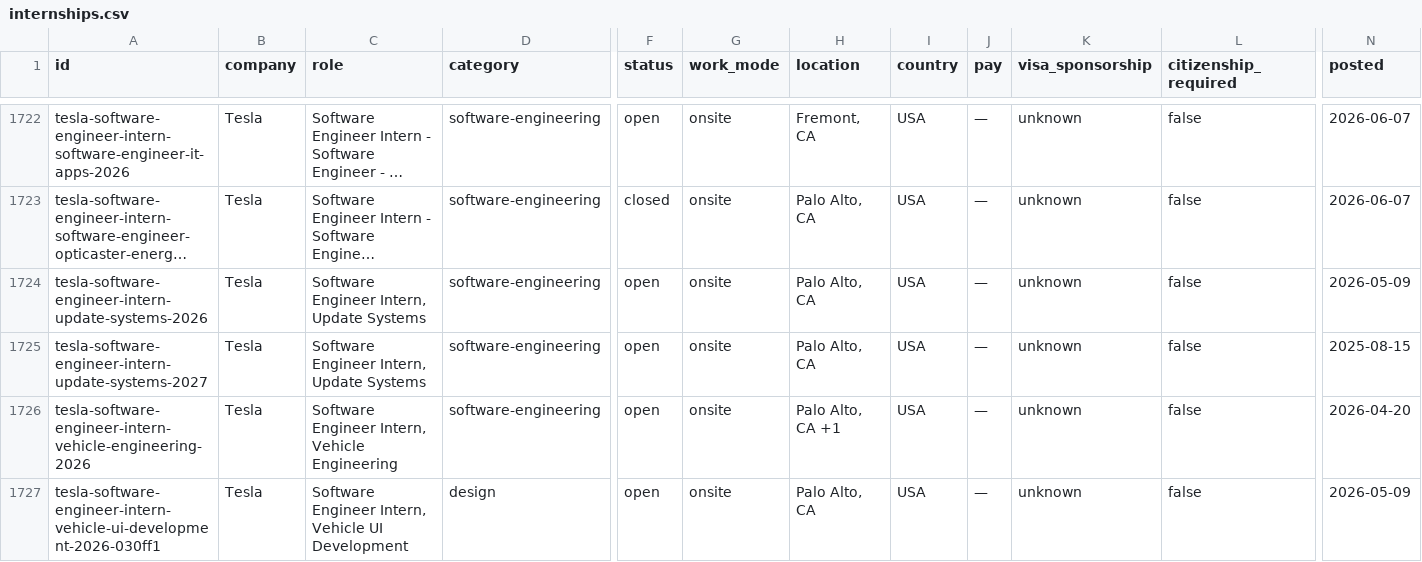
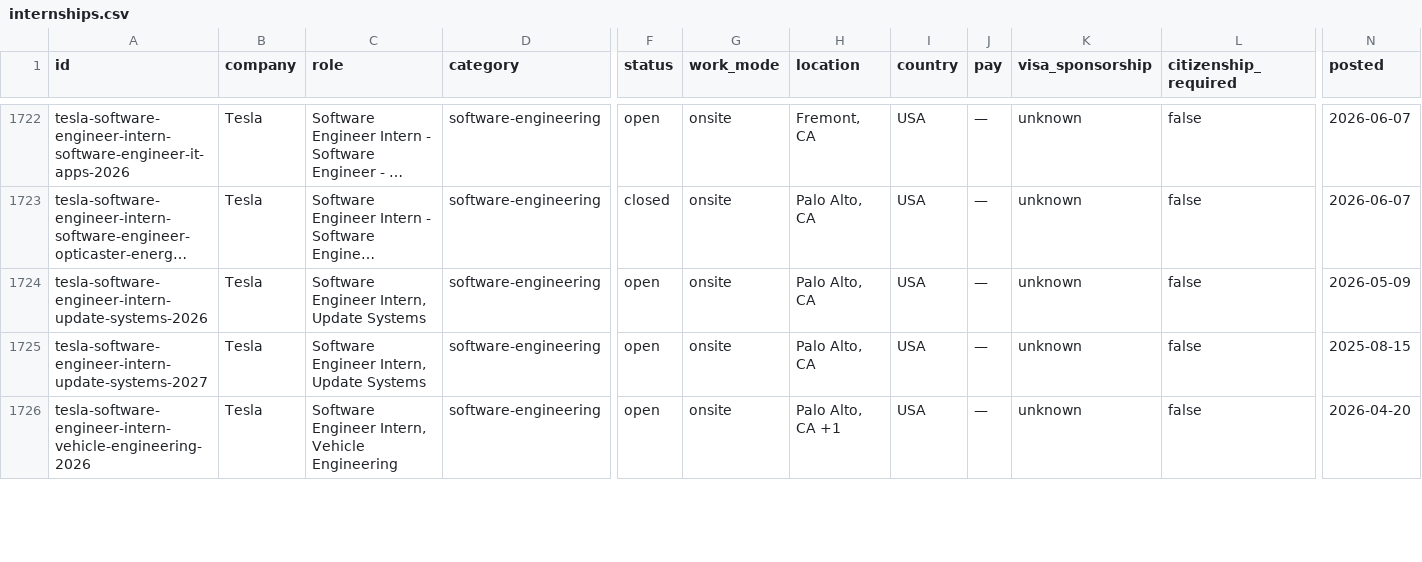
Before and after one commit to sonak11/internatlas, a CSV file: generated/exports/internships.csv, drawn as a sheet; only a part is shown, gaps mark what is left out; long unchanged cells end in …; rows hold the shown columns only; the diff covers the shown part only; the diff names each change by its address in the sheet, - before the commit and + after, or states it on an @@ line.

```diff
--- a/generated/exports/internships.csv
+++ b/generated/exports/internships.csv
-row 1727: tesla-software-engineer-intern-vehicle-ui-development-2026-030ff1 | Tesla | Software Engineer Intern, Vehicle UI Development | design | open | onsite | Palo Alto, CA | USA | — | unknown | false | 2026-05-09
```
Also changed, not shown: 4 edited cells elsewhere in this file, 11 other files.
